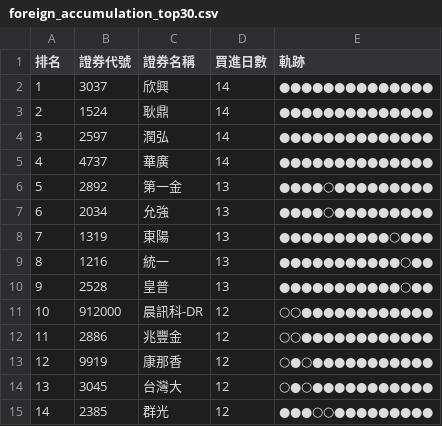
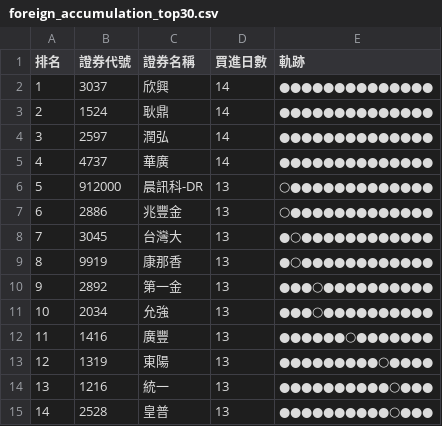
Before and after one commit to SongChiChuang/tw-stock-flow, a CSV file: reports/accumulation/foreign_accumulation_top30.csv, drawn as a sheet; only a part is shown; the diff covers the shown part only.

```diff
--- a/reports/accumulation/foreign_accumulation_top30.csv
+++ b/reports/accumulation/foreign_accumulation_top30.csv
@@ -5,11 +5,11 @@
 4,4737,華廣,14,●●●●●●●●●●●●●●
-5,2892,第一金,13,●●●●○●●●●●●●●●
-6,2034,允強,13,●●●●○●●●●●●●●●
-7,1319,東陽,13,●●●●●●●●●●○●●●
-8,1216,統一,13,●●●●●●●●●●●○●●
-9,2528,皇普,13,●●●●●●●●●●●○●●
-10,912000,晨訊科-DR,12,○○●●●●●●●●●●●●
-11,2886,兆豐金,12,○○●●●●●●●●●●●●
-12,9919,康那香,12,○●○●●●●●●●●●●●
-13,3045,台灣大,12,○●○●●●●●●●●●●●
-14,2385,群光,12,●●●○○●●●●●●●●●
+5,912000,晨訊科-DR,13,○●●●●●●●●●●●●●
+6,2886,兆豐金,13,○●●●●●●●●●●●●●
+7,3045,台灣大,13,●○●●●●●●●●●●●●
+8,9919,康那香,13,●○●●●●●●●●●●●●
+9,2892,第一金,13,●●●○●●●●●●●●●●
+10,2034,允強,13,●●●○●●●●●●●●●●
+11,1416,廣豐,13,●●●●●●○●●●●●●●
+12,1319,東陽,13,●●●●●●●●●○●●●●
+13,1216,統一,13,●●●●●●●●●●○●●●
+14,2528,皇普,13,●●●●●●●●●●○●●●
```
Also changed, not shown: 51 edited cells elsewhere in this file, reports/streak/foreign_streak_top30.csv, 7 other files.
